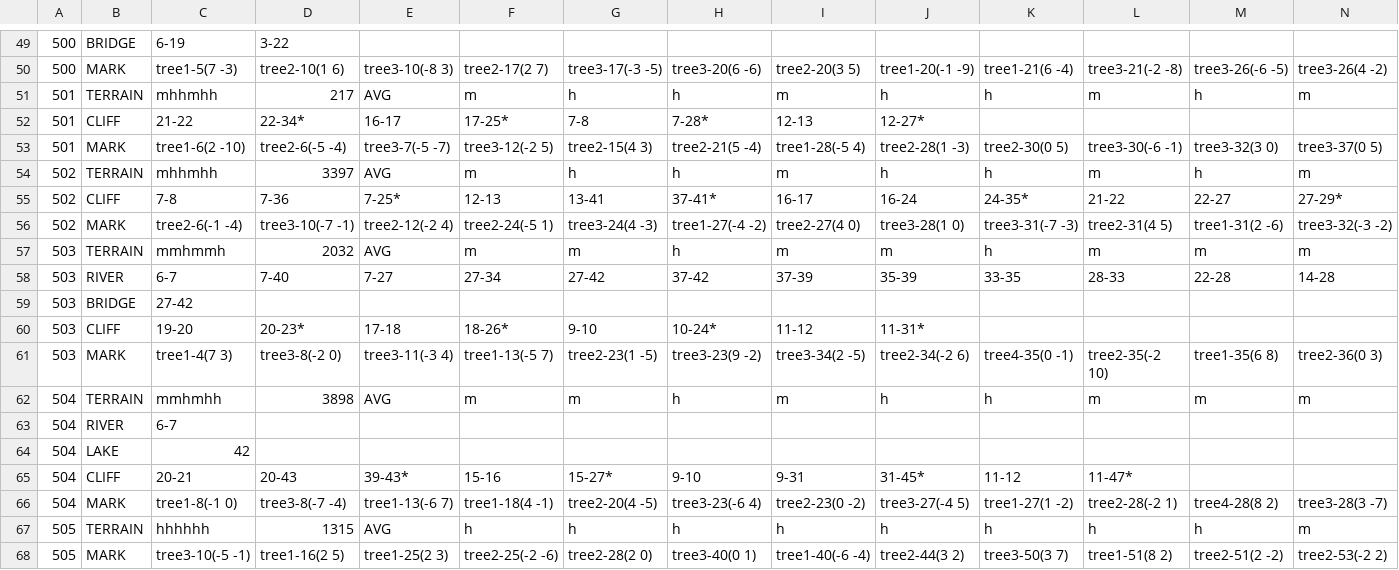
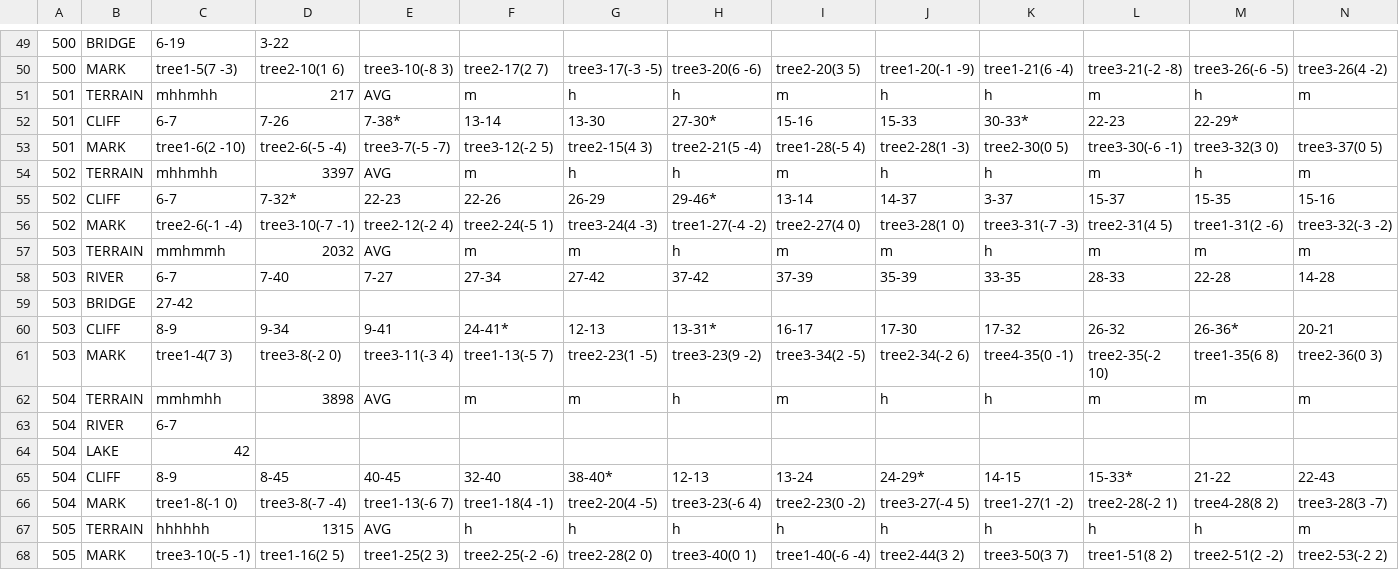
Before and after one commit to garykac/woven, a CSV file: components/maps/map_data.csv, drawn as a sheet; only a part is shown, gaps mark what is left out; removed rows and columns are numbered as before the commit, all else as after; rows hold the shown columns only; the diff covers the shown part only; the diff names each change by its address in the sheet, - before the commit and + after, or states it on an @@ line.

Commit message:
[Map] Move cliff tile edge

```diff
--- a/components/maps/map_data.csv
+++ b/components/maps/map_data.csv
-row 52: 501 | CLIFF | 21-22 | 22-34* | 16-17 | 17-25* | 7-8 | 7-28* | 12-13 | 12-27*
+row 52: 501 | CLIFF | 6-7 | 7-26 | 7-38* | 13-14 | 13-30 | 27-30* | 15-16 | 15-33 | 30-33* | 22-23 | 22-29*
-row 55: 502 | CLIFF | 7-8 | 7-36 | 7-25* | 12-13 | 13-41 | 37-41* | 16-17 | 16-24 | 24-35* | 21-22 | 22-27 | 27-29*
+row 55: 502 | CLIFF | 6-7 | 7-32* | 22-23 | 22-26 | 26-29 | 29-46* | 13-14 | 14-37 | 3-37 | 15-37 | 15-35 | 15-16
-row 60: 503 | CLIFF | 19-20 | 20-23* | 17-18 | 18-26* | 9-10 | 10-24* | 11-12 | 11-31*
+row 60: 503 | CLIFF | 8-9 | 9-34 | 9-41 | 24-41* | 12-13 | 13-31* | 16-17 | 17-30 | 17-32 | 26-32 | 26-36* | 20-21
-row 65: 504 | CLIFF | 20-21 | 20-43 | 39-43* | 15-16 | 15-27* | 9-10 | 9-31 | 31-45* | 11-12 | 11-47*
+row 65: 504 | CLIFF | 8-9 | 8-45 | 40-45 | 32-40 | 38-40* | 12-13 | 13-24 | 24-29* | 14-15 | 15-33* | 21-22 | 22-43
```
Also changed, not shown: 3 added rows, 3 removed rows and 23 edited cells elsewhere in this file, 1 other file.
